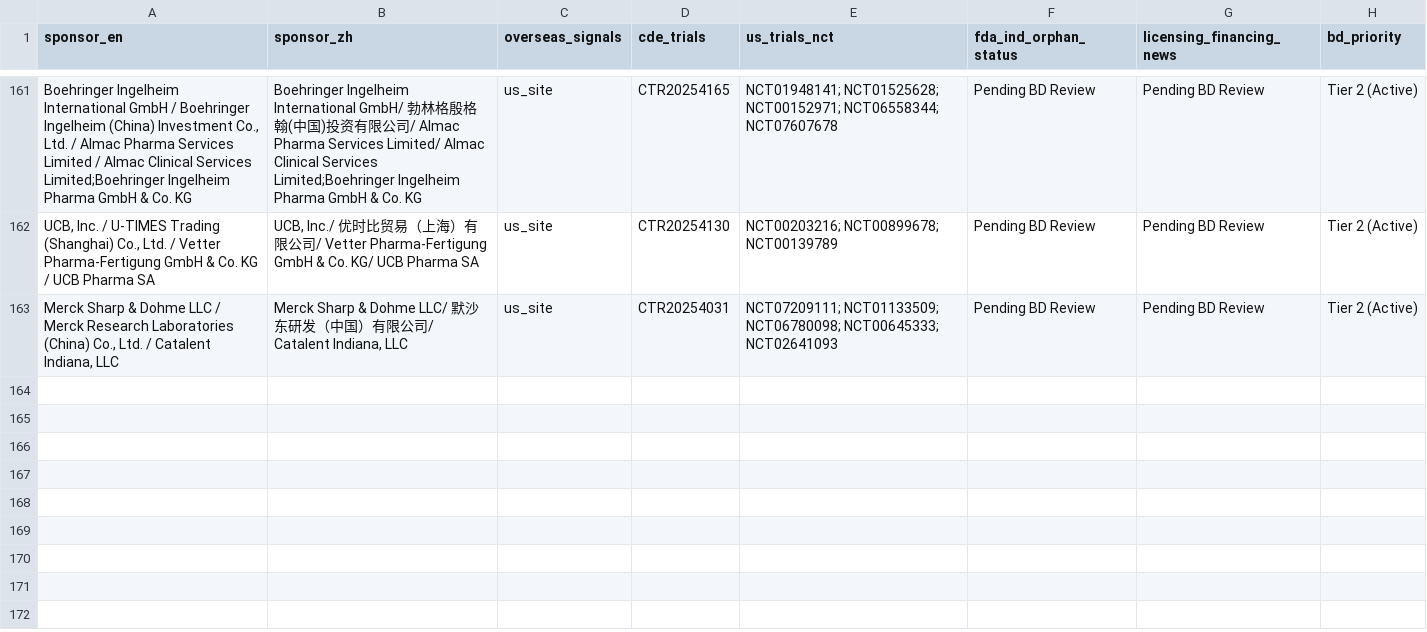
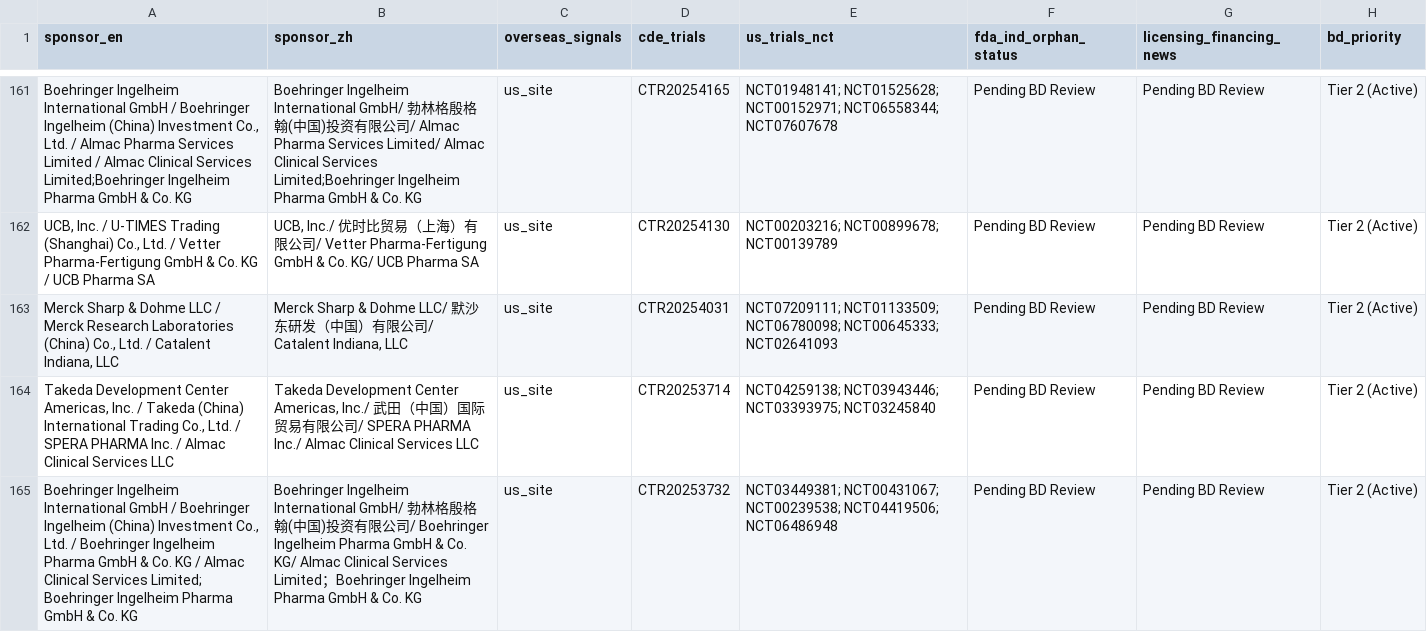
Before and after one commit to hutianle/cde-clinical-trials, a CSV file: data/overseas_targets.csv, drawn as a sheet; only a part is shown, gaps mark what is left out; the diff names each change by its address in the sheet, - before the commit and + after, or states it on an @@ line.

```diff
--- a/data/overseas_targets.csv
+++ b/data/overseas_targets.csv
+row 164: Takeda Development Center Americas, Inc. / Takeda (China) International Trading Co., Ltd. / SPERA PHARMA Inc. / Almac Clinical Services LLC | Takeda Development Center Americas, Inc./ 武田（中国）国际贸易有限公司/ SPERA PHARMA Inc./ Almac Clinical Services LLC | us_site | CTR20253714 | NCT04259138; NCT03943446; NCT03393975; NCT03245840 | Pending BD Review | Pending BD Review | Tier 2 (Active)
+row 165: Boehringer Ingelheim International GmbH / Boehringer Ingelheim (China) Investment Co., Ltd. / Boehringer Ingelheim Pharma GmbH & Co. KG / Almac Clinical Services Limited; Boehringer Ingelheim Pharma GmbH & Co. KG | Boehringer Ingelheim International GmbH/ 勃林格殷格翰(中国)投资有限公司/ Boehringer Ingelheim Pharma GmbH & Co. KG/ Almac Clinical Services Limited；Boehringer Ingelheim Pharma GmbH & Co. KG | us_site | CTR20253732 | NCT03449381; NCT00431067; NCT00239538; NCT04419506; NCT06486948 | Pending BD Review | Pending BD Review | Tier 2 (Active)
```
Also changed, not shown: 6 other files.
